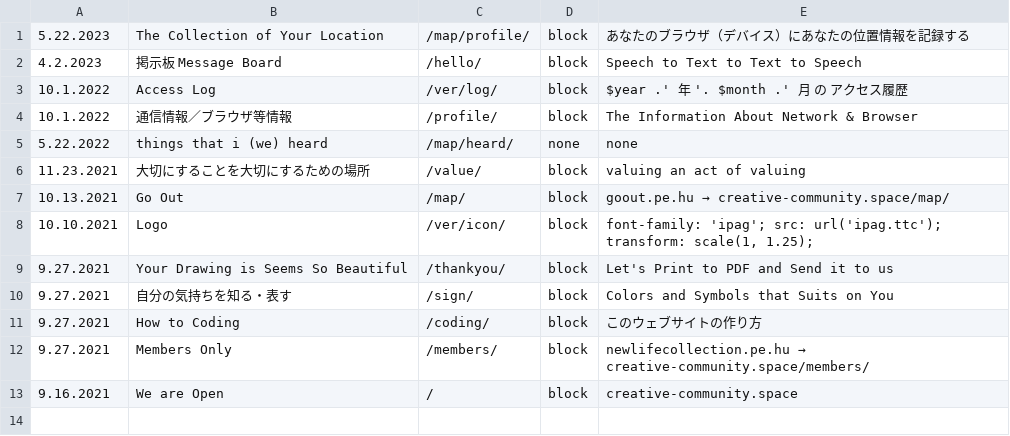
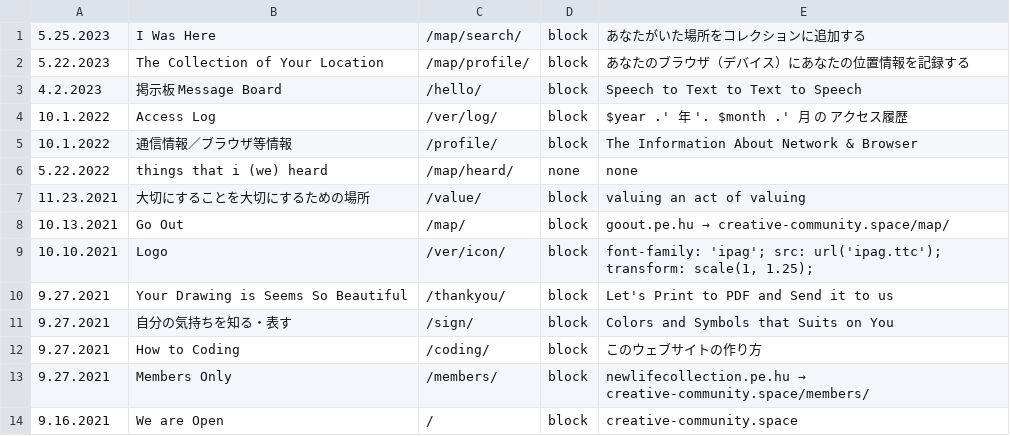
Before and after one commit to c-c-space/.github, a CSV file: ver/csv/index.csv, drawn as a sheet.

Commit message:
Update index.csv

```diff
--- a/ver/csv/index.csv
+++ b/ver/csv/index.csv
@@ -1 +1,2 @@
+"5.25.2023","I Was Here","/map/search/","block","あなたがいた場所をコレクションに追加する"
 "5.22.2023","The Collection of Your Location","/map/profile/","block","あなたのブラウザ（デバイス）にあなたの位置情報を記録する"
```
